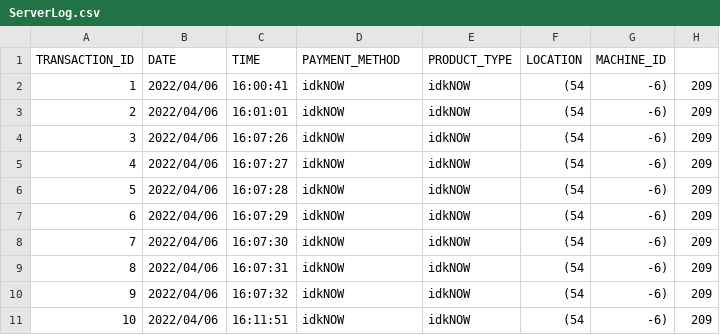
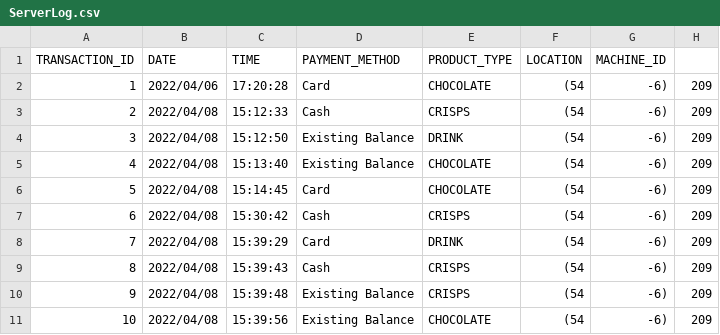
Before and after one commit to toastservant/Vending-Machine, a CSV file: ServerLog.csv, drawn as a sheet.

```diff
--- a/ServerLog.csv
+++ b/ServerLog.csv
@@ -1,11 +1,11 @@
 TRANSACTION_ID,DATE,TIME,PAYMENT_METHOD,PRODUCT_TYPE,LOCATION,MACHINE_ID
-1,2022/04/06,16:00:41,idkNOW,idkNOW,(54,-6),209
-2,2022/04/06,16:01:01,idkNOW,idkNOW,(54,-6),209
-3,2022/04/06,16:07:26,idkNOW,idkNOW,(54,-6),209
-4,2022/04/06,16:07:27,idkNOW,idkNOW,(54,-6),209
-5,2022/04/06,16:07:28,idkNOW,idkNOW,(54,-6),209
-6,2022/04/06,16:07:29,idkNOW,idkNOW,(54,-6),209
-7,2022/04/06,16:07:30,idkNOW,idkNOW,(54,-6),209
-8,2022/04/06,16:07:31,idkNOW,idkNOW,(54,-6),209
-9,2022/04/06,16:07:32,idkNOW,idkNOW,(54,-6),209
-10,2022/04/06,16:11:51,idkNOW,idkNOW,(54,-6),209
+1,2022/04/06,17:20:28,Card,CHOCOLATE,(54,-6),209
+2,2022/04/08,15:12:33,Cash,CRISPS,(54,-6),209
+3,2022/04/08,15:12:50,Existing Balance,DRINK,(54,-6),209
+4,2022/04/08,15:13:40,Existing Balance,CHOCOLATE,(54,-6),209
+5,2022/04/08,15:14:45,Card,CHOCOLATE,(54,-6),209
+6,2022/04/08,15:30:42,Cash,CRISPS,(54,-6),209
+7,2022/04/08,15:39:29,Card,DRINK,(54,-6),209
+8,2022/04/08,15:39:43,Cash,CRISPS,(54,-6),209
+9,2022/04/08,15:39:48,Existing Balance,CRISPS,(54,-6),209
+10,2022/04/08,15:39:56,Existing Balance,CHOCOLATE,(54,-6),209
```
Also changed, not shown: Stock.csv, 5 other files.
